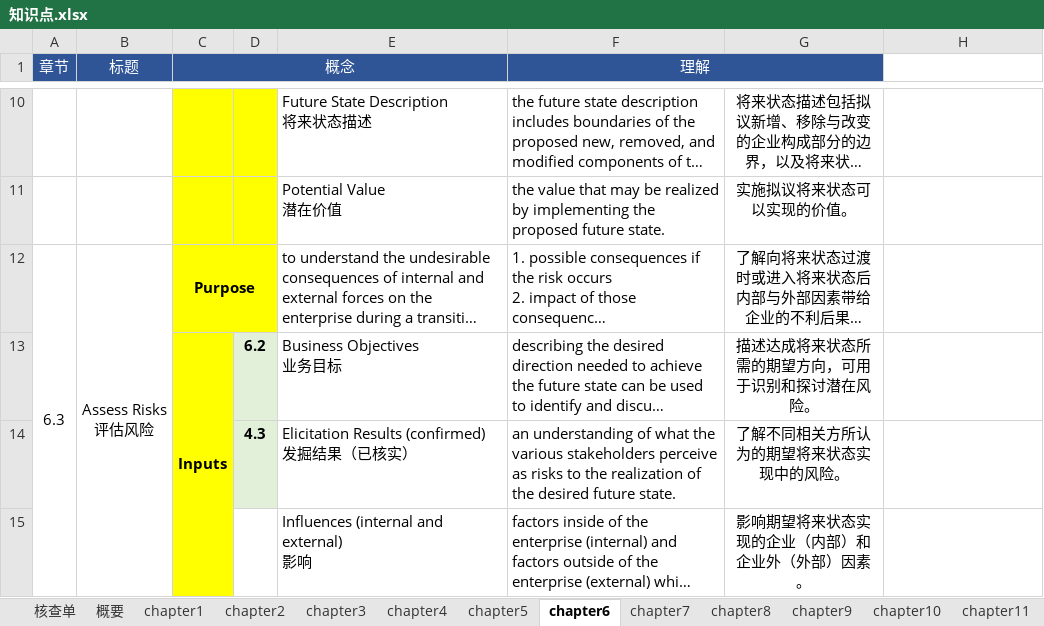
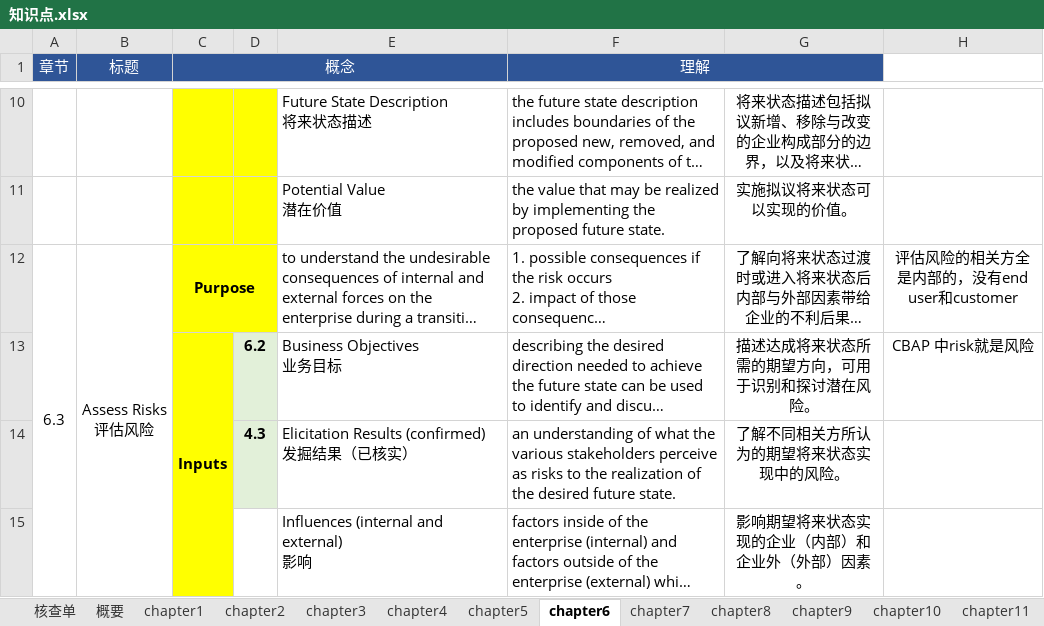
Before and after one commit to marmot-cn/readingNotes, an Excel workbook: 笔记/CBAP/知识点.xlsx, sheet chapter6, drawn as a sheet; only a part is shown, gaps mark what is left out; long unchanged cells end in …; values as stored, in another font and other column widths than the file's, no borders; the diff names each change by its address in the sheet, - before the commit and + after, or states it on an @@ line.

```diff
--- a/笔记/CBAP/知识点.xlsx (sheet chapter6)
+++ b/笔记/CBAP/知识点.xlsx (sheet chapter6)
-H12: (empty)
+H12: 评估风险的相关方全是内部的，没有end user和customer
-H13: (empty)
+H13: CBAP 中risk就是风险
```
Also changed, not shown: 计划/2022学习计划.xlsx, 2 other files.
